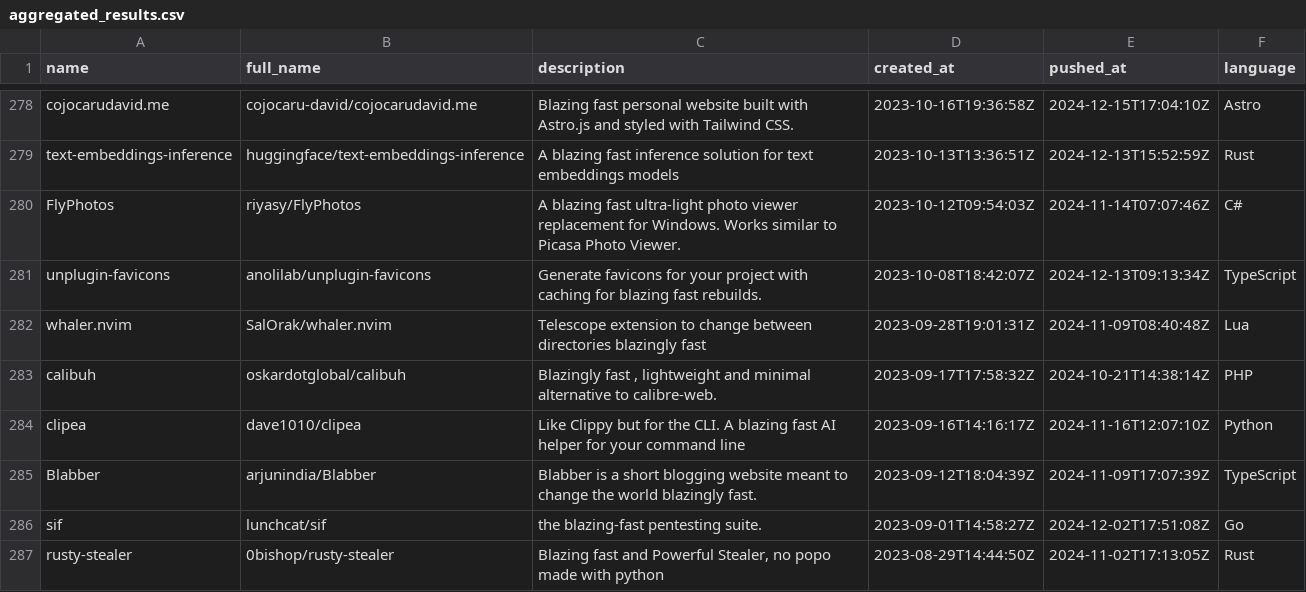
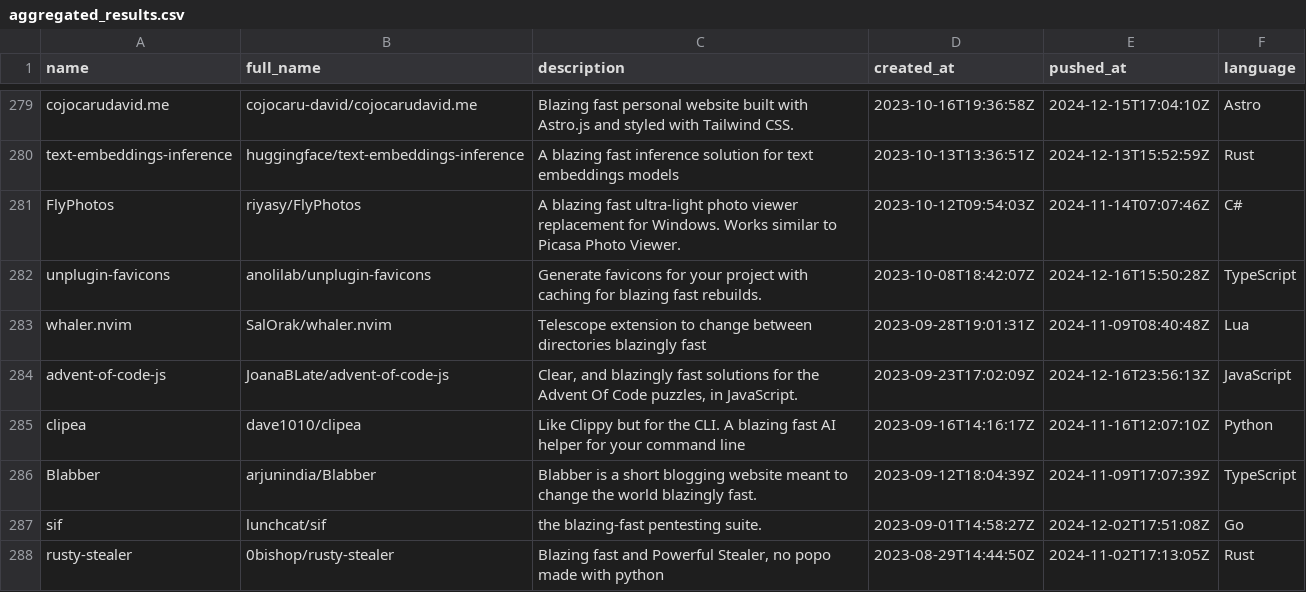
Before and after one commit to ninpnin/days-since-blazingly-fast, a CSV file: data/aggregated_results.csv, drawn as a sheet; only a part is shown, gaps mark what is left out; the diff covers the shown part only.

```diff
--- a/data/aggregated_results.csv
+++ b/data/aggregated_results.csv
@@ -280,5 +281,5 @@ text-embeddings-inference,huggingface/text-embeddings-inference,A blazing fast i
 FlyPhotos,riyasy/FlyPhotos,A blazing fast ultra-light photo viewer replacement for Windows. Works similar to Picasa Photo Viewer.,2023-10-12T09:54:03Z,2024-11-14T07:07:46Z,C#
-unplugin-favicons,anolilab/unplugin-favicons,Generate favicons for your project with caching for blazing fast rebuilds.,2023-10-08T18:42:07Z,2024-12-13T09:13:34Z,TypeScript
+unplugin-favicons,anolilab/unplugin-favicons,Generate favicons for your project with caching for blazing fast rebuilds.,2023-10-08T18:42:07Z,2024-12-16T15:50:28Z,TypeScript
 whaler.nvim,SalOrak/whaler.nvim,Telescope extension to change between directories blazingly fast,2023-09-28T19:01:31Z,2024-11-09T08:40:48Z,Lua
-calibuh,oskardotglobal/calibuh,"Blazingly fast , lightweight and minimal alternative to calibre-web.",2023-09-17T17:58:32Z,2024-10-21T14:38:14Z,PHP
+advent-of-code-js,JoanaBLate/advent-of-code-js,"Clear, and blazingly fast solutions for the Advent Of Code puzzles, in JavaScript.",2023-09-23T17:02:09Z,2024-12-16T23:56:13Z,JavaScript
 clipea,dave1010/clipea, Like Clippy but for the CLI. A blazing fast AI helper for your command line,2023-09-16T14:16:17Z,2024-11-16T12:07:10Z,Python
```
Also changed, not shown: 4 added rows, 4 removed rows and 95 edited cells elsewhere in this file, data/frameworks_sorted.csv, data/sample.csv, 6 other files.
